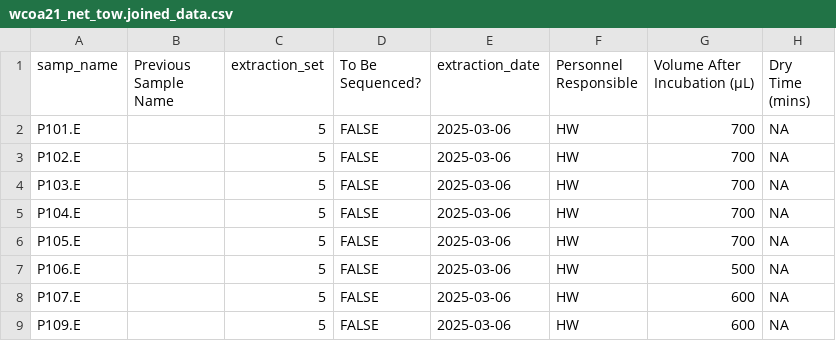
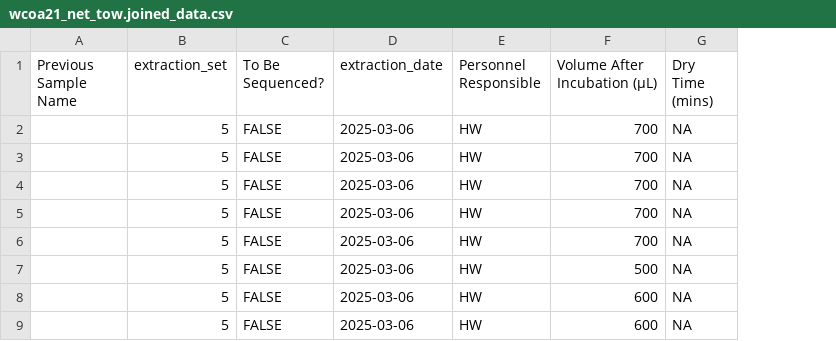
Before and after one commit to NOAA-PMEL/FAIRe-Mapping, a CSV file: projects/WCOA/wcoa21_net_tow.joined_data.csv, drawn as a sheet; only a part is shown; the diff names each change by its address in the sheet, - before the commit and + after, or states it on an @@ line.

```diff
--- a/projects/WCOA/wcoa21_net_tow.joined_data.csv
+++ b/projects/WCOA/wcoa21_net_tow.joined_data.csv
-column A (samp_name), rows 2-9: P101.E | P102.E | P103.E | P104.E | P105.E | P106.E | P107.E | P109.E
```
Also changed, not shown: 1 other file.
